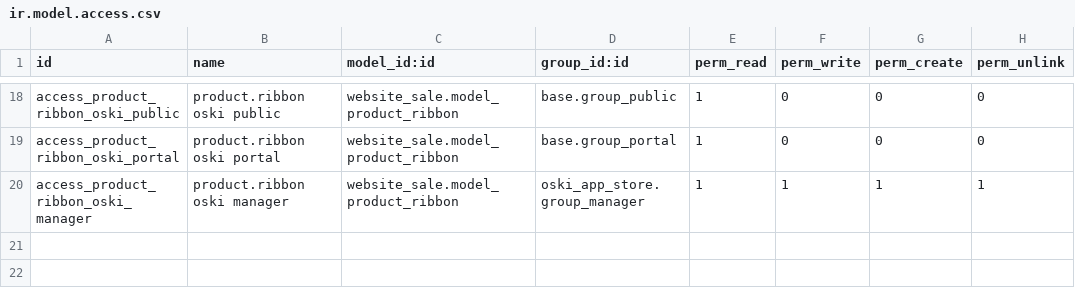
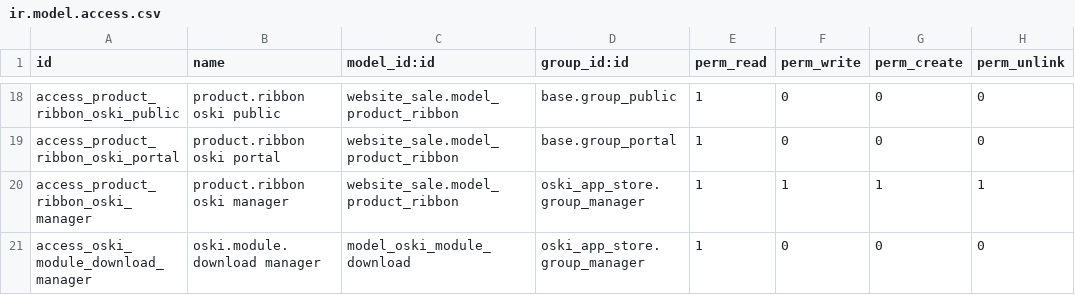
Before and after one commit to stagenie/odooskills-odoo-apps, a CSV file: oski_app_store/security/ir.model.access.csv, drawn as a sheet; only a part is shown, gaps mark what is left out.

```diff
--- a/oski_app_store/security/ir.model.access.csv
+++ b/oski_app_store/security/ir.model.access.csv
@@ -20 +20,2 @@ access_product_ribbon_oski_portal,product.ribbon oski portal,website_sale.model_
 access_product_ribbon_oski_manager,product.ribbon oski manager,website_sale.model_product_ribbon,oski_app_store.group_manager,1,1,1,1
+access_oski_module_download_manager,oski.module.download manager,model_oski_module_download,oski_app_store.group_manager,1,0,0,0
```
Also changed, not shown: 15 other files.
